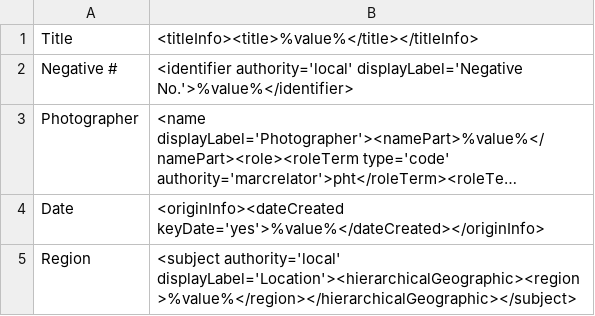
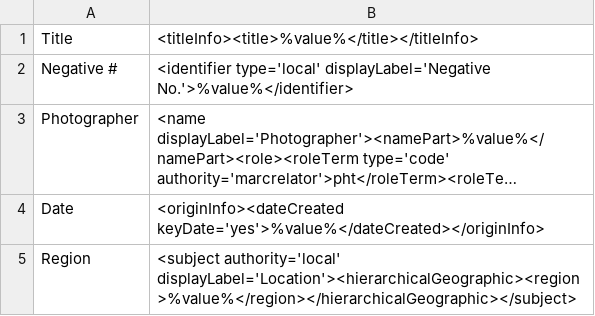
Before and after one commit to lsulibraries/cDM_to_mods, a CSV file: mappings_files/p16313coll52.csv, drawn as a sheet; only a part is shown; long unchanged cells end in …; the diff names each change by its address in the sheet, - before the commit and + after, or states it on an @@ line.

Commit message:
change attribute to correct validation error

```diff
--- a/mappings_files/p16313coll52.csv
+++ b/mappings_files/p16313coll52.csv
-B2: <identifier authority='local' displayLabel='Negative No.'>%value%</identifier>
+B2: <identifier type='local' displayLabel='Negative No.'>%value%</identifier>
```
